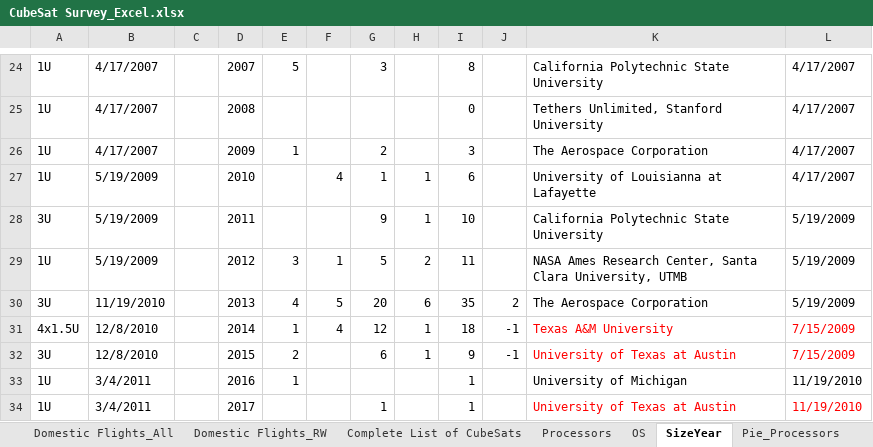
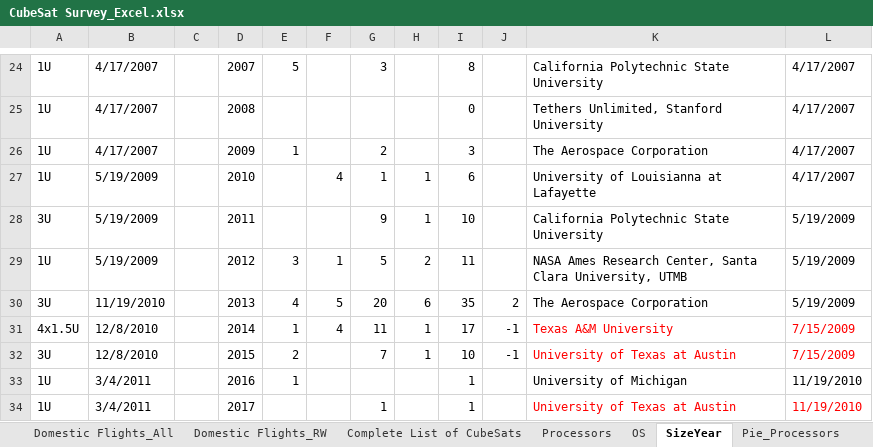
Before and after one commit to watsonryan/CubeSat, an Excel workbook: Lists/CubeSat Survey_Excel.xlsx, sheet SizeYear, drawn as a sheet; only a part is shown, gaps mark what is left out; values as stored, in another font and other column widths than the file's, no borders; the diff names each change by its address in the sheet, - before the commit and + after, or states it on an @@ line.

```diff
--- a/Lists/CubeSat Survey_Excel.xlsx (sheet SizeYear)
+++ b/Lists/CubeSat Survey_Excel.xlsx (sheet SizeYear)
-G31: 12
+G31: 11
-I31: 18
+I31: 17
-G32: 6
+G32: 7
-I32: 9
+I32: 10
```
Also changed, not shown: sheet Sheet1, formulas that keep their value, charts or pictures.
